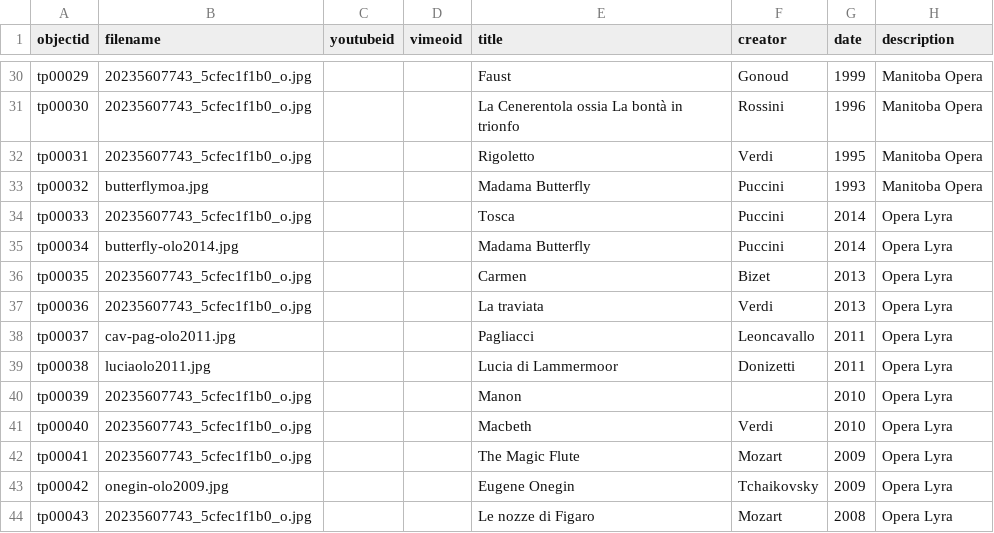
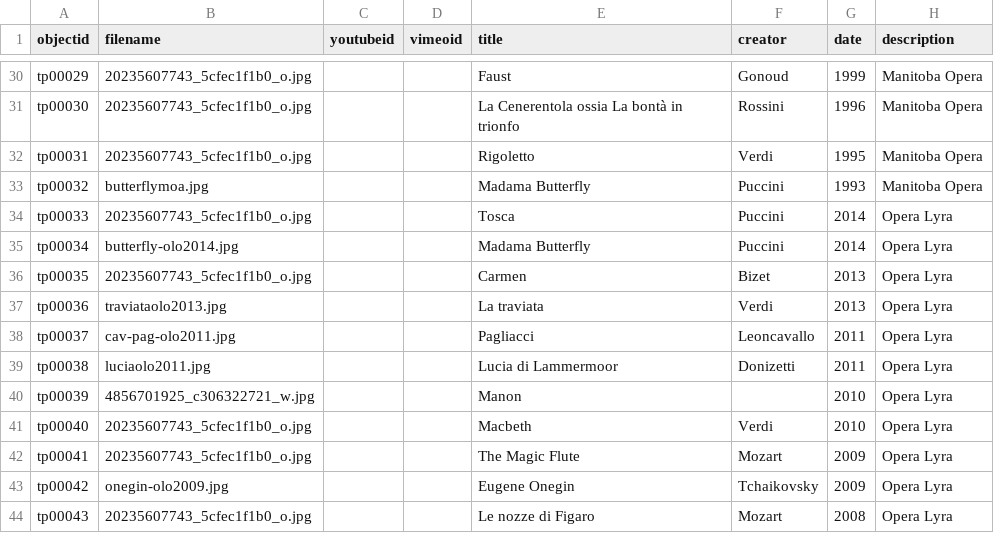
Before and after one commit to Bibliojo/Ty-Paterson, a CSV file: _data/ty-metadata.csv, drawn as a sheet; only a part is shown, gaps mark what is left out; the diff names each change by its address in the sheet, - before the commit and + after, or states it on an @@ line.

Commit message:
Update ty-metadata.csv

```diff
--- a/_data/ty-metadata.csv
+++ b/_data/ty-metadata.csv
-B37 (filename): 20235607743_5cfec1f1b0_o.jpg
+B37 (filename): traviataolo2013.jpg
-B40 (filename): 20235607743_5cfec1f1b0_o.jpg
+B40 (filename): 4856701925_c306322721_w.jpg
```
